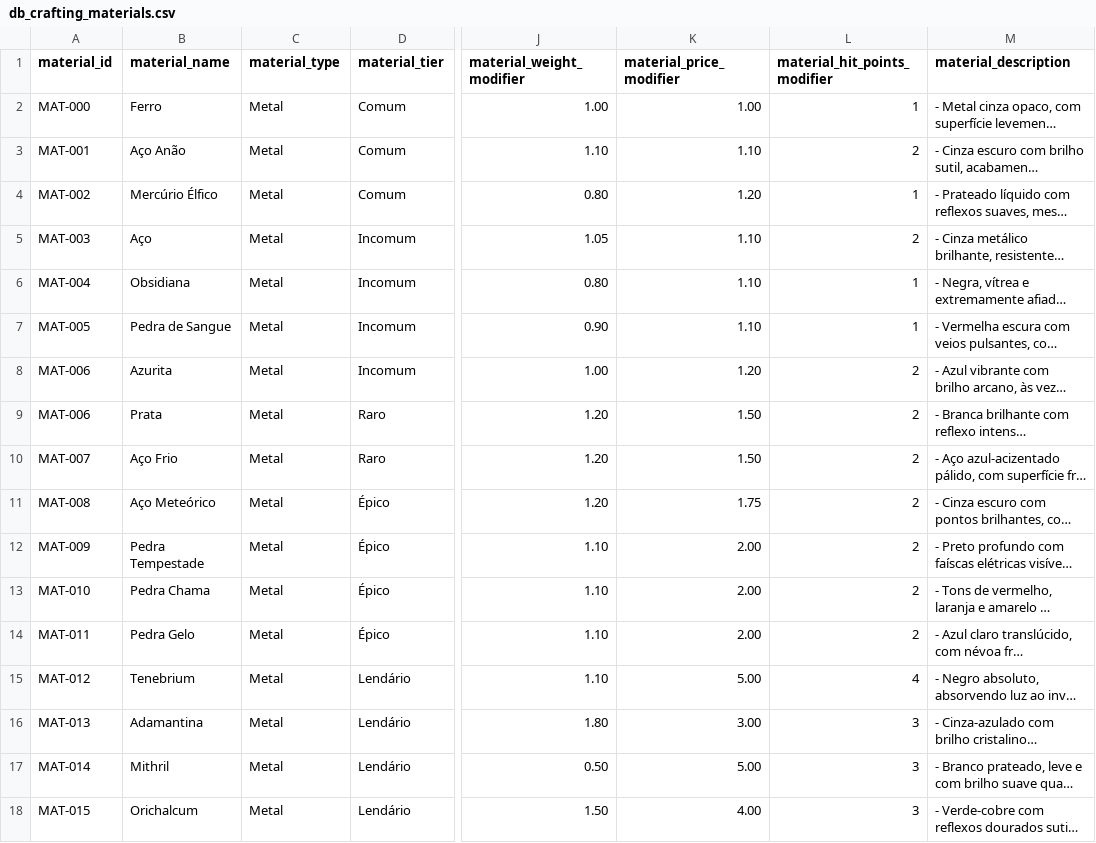
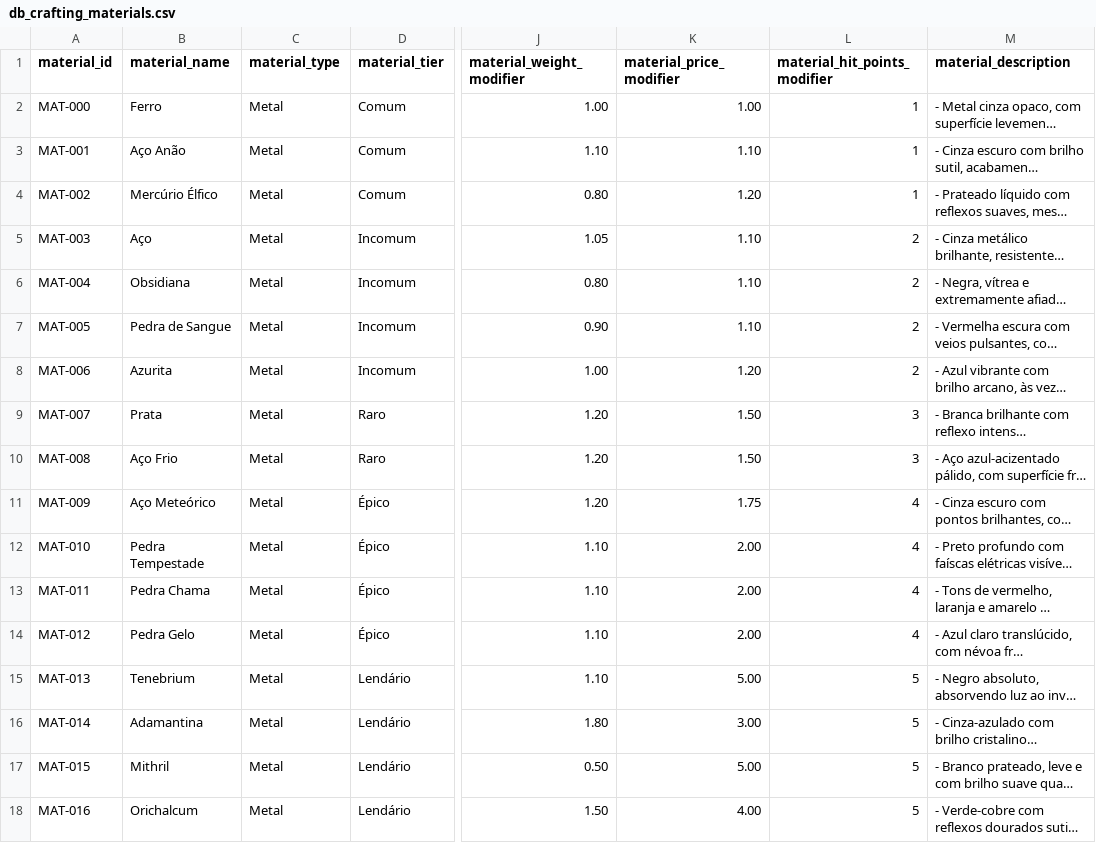
Before and after one commit to data-poet/archivumSheet, a CSV file: data/db_crafting_materials.csv, drawn as a sheet; only a part is shown, gaps mark what is left out; long unchanged cells end in …; the diff names each change by its address in the sheet, - before the commit and + after, or states it on an @@ line.

Commit message:
chore(data): add shields dataset and update crafting materials dataset

```diff
--- a/data/db_crafting_materials.csv
+++ b/data/db_crafting_materials.csv
-L3 (material_hit_points_modifier): 2
+L3 (material_hit_points_modifier): 1
-L6:L7 (material_hit_points_modifier): 1
+L6:L7 (material_hit_points_modifier): 2
-A9 (material_id): MAT-006
+A9 (material_id): MAT-007
-L9:L10 (material_hit_points_modifier): 2
+L9:L10 (material_hit_points_modifier): 3
-A10 (material_id): MAT-007
+A10 (material_id): MAT-008
-A11 (material_id): MAT-008
+A11 (material_id): MAT-009
-L11:L14 (material_hit_points_modifier): 2
+L11:L14 (material_hit_points_modifier): 4
-A12 (material_id): MAT-009
+A12 (material_id): MAT-010
-A13 (material_id): MAT-010
+A13 (material_id): MAT-011
-A14 (material_id): MAT-011
+A14 (material_id): MAT-012
-A15 (material_id): MAT-012
+A15 (material_id): MAT-013
-L15 (material_hit_points_modifier): 4
+L15 (material_hit_points_modifier): 5
-A16 (material_id): MAT-013
+A16 (material_id): MAT-014
-L16:L18 (material_hit_points_modifier): 3
+L16:L18 (material_hit_points_modifier): 5
-A17 (material_id): MAT-014
+A17 (material_id): MAT-015
-A18 (material_id): MAT-015
+A18 (material_id): MAT-016
```
Also changed, not shown: 1 other file.
